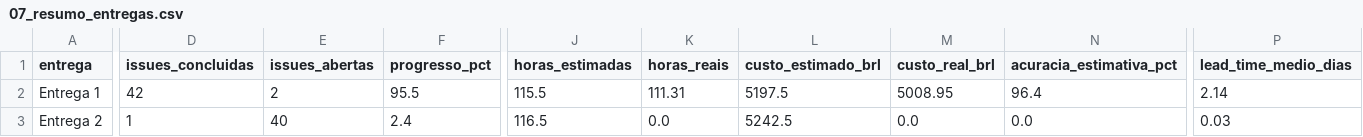
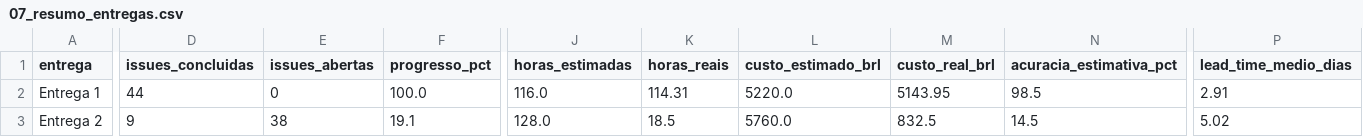
Before and after one commit to FCTE-Qualidade-de-Software-1/2026-2_T02_KAREN_JONES, a CSV file: dados/gestao/07_resumo_entregas.csv, drawn as a sheet; only a part is shown, gaps mark what is left out; the diff covers the shown part only; the diff names each change by its address in the sheet, - before the commit and + after, or states it on an @@ line.

```diff
--- a/dados/gestao/07_resumo_entregas.csv
+++ b/dados/gestao/07_resumo_entregas.csv
-D2 (issues_concluidas): 42
+D2 (issues_concluidas): 44
-E2 (issues_abertas): 2
+E2 (issues_abertas): 0
-F2 (progresso_pct): 95.5
+F2 (progresso_pct): 100.0
-J2 (horas_estimadas): 115.5
+J2 (horas_estimadas): 116.0
-K2 (horas_reais): 111.31
+K2 (horas_reais): 114.31
-L2 (custo_estimado_brl): 5197.5
+L2 (custo_estimado_brl): 5220.0
-M2 (custo_real_brl): 5008.95
+M2 (custo_real_brl): 5143.95
-N2 (acuracia_estimativa_pct): 96.4
+N2 (acuracia_estimativa_pct): 98.5
-P2 (lead_time_medio_dias): 2.14
+P2 (lead_time_medio_dias): 2.91
-D3 (issues_concluidas): 1
+D3 (issues_concluidas): 9
-E3 (issues_abertas): 40
+E3 (issues_abertas): 38
-F3 (progresso_pct): 2.4
+F3 (progresso_pct): 19.1
-J3 (horas_estimadas): 116.5
+J3 (horas_estimadas): 128.0
-K3 (horas_reais): 0.0
+K3 (horas_reais): 18.5
-L3 (custo_estimado_brl): 5242.5
+L3 (custo_estimado_brl): 5760.0
-M3 (custo_real_brl): 0.0
+M3 (custo_real_brl): 832.5
-N3 (acuracia_estimativa_pct): 0.0
+N3 (acuracia_estimativa_pct): 14.5
-P3 (lead_time_medio_dias): 0.03
+P3 (lead_time_medio_dias): 5.02
```
Also changed, not shown: 5 edited cells elsewhere in this file, dados/gestao/08_contribuicao_por_entrega.csv, 48 other files.
